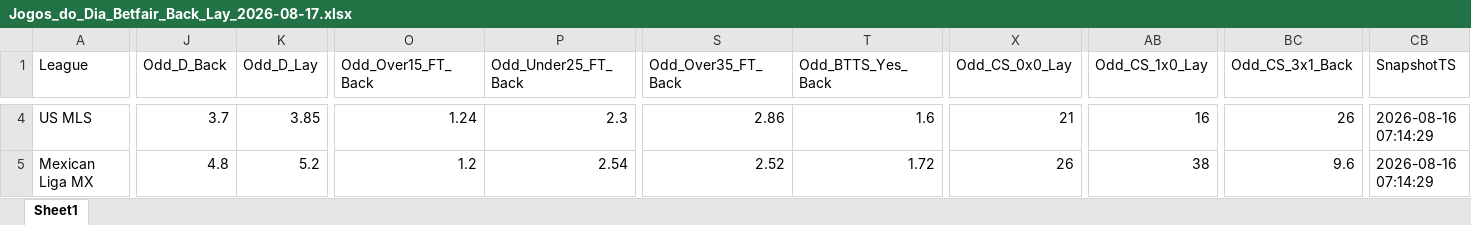
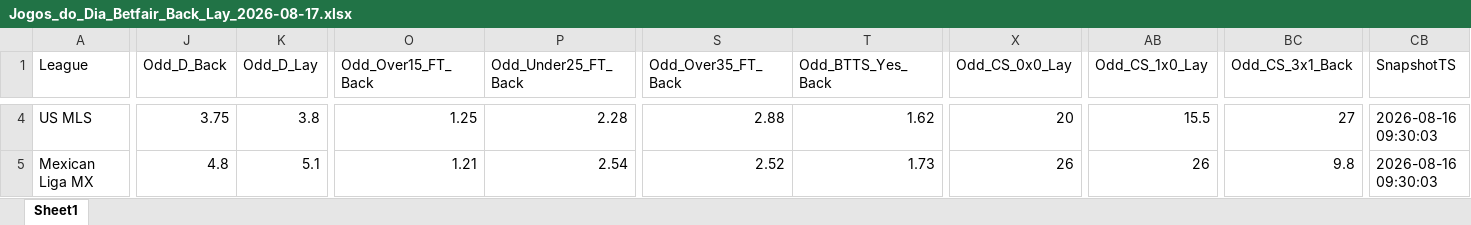
Before and after one commit to mtprado88/jogos_betfair, an Excel workbook: Jogos_do_Dia_Betfair_Back_Lay_2026-08-17.xlsx, sheet Sheet1, drawn as a sheet; only a part is shown, gaps mark what is left out; values as stored, in another font and other column widths than the file's, no borders; the diff covers the shown part only; the diff names each change by its address in the sheet, - before the commit and + after, or states it on an @@ line.

```diff
--- a/Jogos_do_Dia_Betfair_Back_Lay_2026-08-17.xlsx (sheet Sheet1)
+++ b/Jogos_do_Dia_Betfair_Back_Lay_2026-08-17.xlsx (sheet Sheet1)
-J4 (Odd_D_Back): 3.7
+J4 (Odd_D_Back): 3.75
-K4 (Odd_D_Lay): 3.85
+K4 (Odd_D_Lay): 3.8
-O4 (Odd_Over15_FT_Back): 1.24
+O4 (Odd_Over15_FT_Back): 1.25
-P4 (Odd_Under25_FT_Back): 2.3
+P4 (Odd_Under25_FT_Back): 2.28
-S4 (Odd_Over35_FT_Back): 2.86
+S4 (Odd_Over35_FT_Back): 2.88
-T4 (Odd_BTTS_Yes_Back): 1.6
+T4 (Odd_BTTS_Yes_Back): 1.62
-X4 (Odd_CS_0x0_Lay): 21
+X4 (Odd_CS_0x0_Lay): 20
-AB4 (Odd_CS_1x0_Lay): 16
+AB4 (Odd_CS_1x0_Lay): 15.5
-BC4 (Odd_CS_3x1_Back): 26
+BC4 (Odd_CS_3x1_Back): 27
-CB4:CB5 (SnapshotTS): 2026-08-16 07:14:29
+CB4:CB5 (SnapshotTS): 2026-08-16 09:30:03
-K5 (Odd_D_Lay): 5.2
+K5 (Odd_D_Lay): 5.1
-O5 (Odd_Over15_FT_Back): 1.2
+O5 (Odd_Over15_FT_Back): 1.21
-T5 (Odd_BTTS_Yes_Back): 1.72
+T5 (Odd_BTTS_Yes_Back): 1.73
-AB5 (Odd_CS_1x0_Lay): 38
+AB5 (Odd_CS_1x0_Lay): 26
-BC5 (Odd_CS_3x1_Back): 9.6
+BC5 (Odd_CS_3x1_Back): 9.8
```
Also changed, not shown: 1 added row, 1 removed row and 692 edited cells elsewhere in this sheet.
